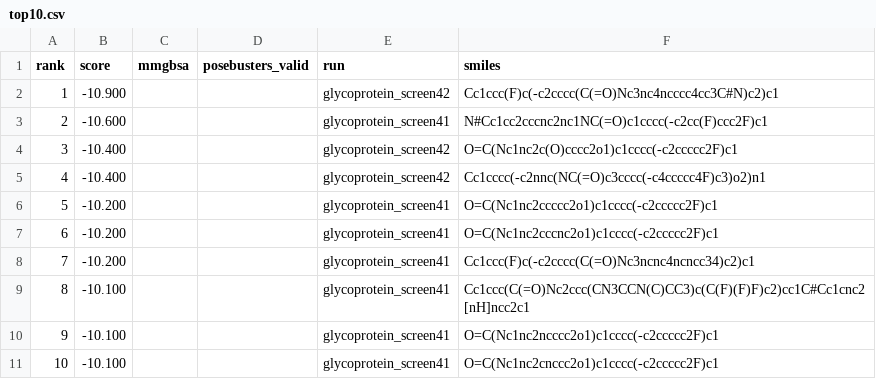
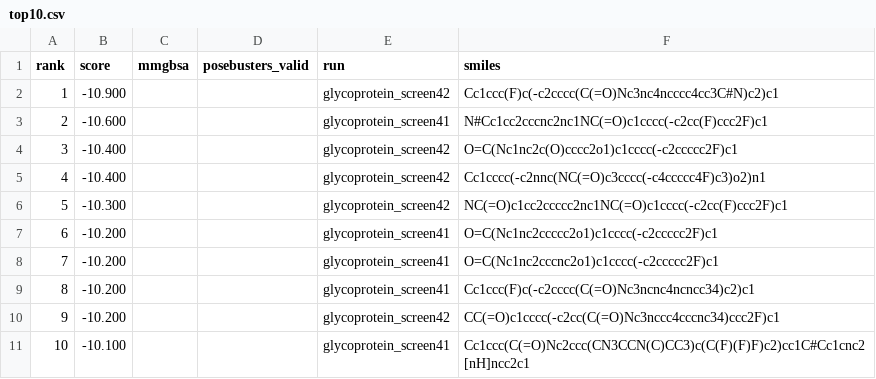
Before and after one commit to rafwiewiora/ebolathon, a CSV file: runs/top10.csv, drawn as a sheet.

```diff
--- a/runs/top10.csv
+++ b/runs/top10.csv
@@ -5,7 +5,7 @@ rank,score,mmgbsa,posebusters_valid,run,smiles
 4,-10.400,,,glycoprotein_screen42,Cc1cccc(-c2nnc(NC(=O)c3cccc(-c4ccccc4F)c3)o2)n1
-5,-10.200,,,glycoprotein_screen41,O=C(Nc1nc2ccccc2o1)c1cccc(-c2ccccc2F)c1
-6,-10.200,,,glycoprotein_screen41,O=C(Nc1nc2cccnc2o1)c1cccc(-c2ccccc2F)c1
-7,-10.200,,,glycoprotein_screen41,Cc1ccc(F)c(-c2cccc(C(=O)Nc3ncnc4ncncc34)c2)c1
-8,-10.100,,,glycoprotein_screen41,Cc1ccc(C(=O)Nc2ccc(CN3CCN(C)CC3)c(C(F)(F)F)c2)cc1C#Cc1cnc2[nH]ncc2c1
-9,-10.100,,,glycoprotein_screen41,O=C(Nc1nc2ncccc2o1)c1cccc(-c2ccccc2F)c1
-10,-10.100,,,glycoprotein_screen41,O=C(Nc1nc2cnccc2o1)c1cccc(-c2ccccc2F)c1
+5,-10.300,,,glycoprotein_screen42,NC(=O)c1cc2ccccc2nc1NC(=O)c1cccc(-c2cc(F)ccc2F)c1
+6,-10.200,,,glycoprotein_screen41,O=C(Nc1nc2ccccc2o1)c1cccc(-c2ccccc2F)c1
+7,-10.200,,,glycoprotein_screen41,O=C(Nc1nc2cccnc2o1)c1cccc(-c2ccccc2F)c1
+8,-10.200,,,glycoprotein_screen41,Cc1ccc(F)c(-c2cccc(C(=O)Nc3ncnc4ncncc34)c2)c1
+9,-10.200,,,glycoprotein_screen42,CC(=O)c1cccc(-c2cc(C(=O)Nc3nccc4cccnc34)ccc2F)c1
+10,-10.100,,,glycoprotein_screen41,Cc1ccc(C(=O)Nc2ccc(CN3CCN(C)CC3)c(C(F)(F)F)c2)cc1C#Cc1cnc2[nH]ncc2c1
```
Also changed, not shown: runs/glycoprotein_screen42/hits.csv, 3 other files.
